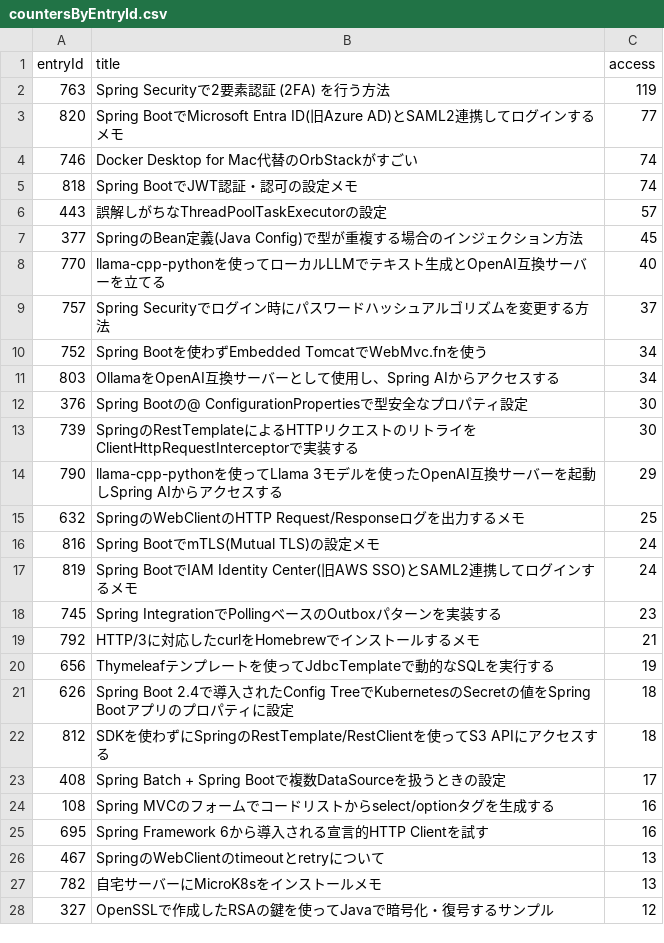
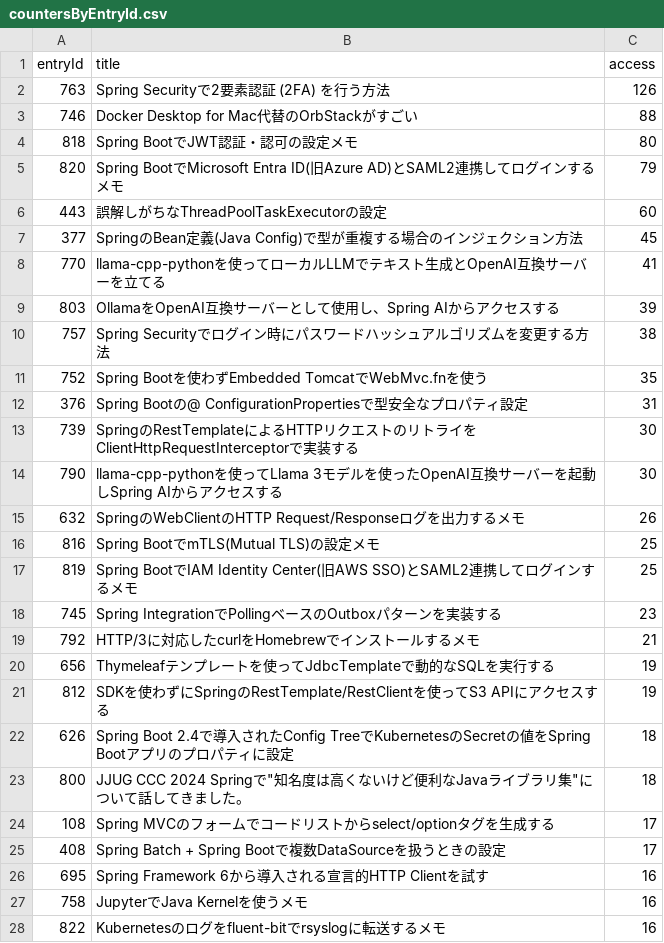
Before and after one commit to categolj/access-report, a CSV file: 2024-10-21_2024-10-27/countersByEntryId.csv, drawn as a sheet; only a part is shown; the shorter side is filled out with more unchanged rows; the diff covers the shown part only.

```diff
--- a/2024-10-21_2024-10-27/countersByEntryId.csv
+++ b/2024-10-21_2024-10-27/countersByEntryId.csv
@@ -1,18 +1,18 @@
 entryId,title,access
-763,Spring Securityで2要素認証 (2FA) を行う方法,119
-820,Spring BootでMicrosoft Entra ID(旧Azure AD)とSAML2連携してログインするメモ,77
-746,Docker Desktop for Mac代替のOrbStackがすごい,74
-818,Spring BootでJWT認証・認可の設定メモ,74
-443,誤解しがちなThreadPoolTaskExecutorの設定,57
+763,Spring Securityで2要素認証 (2FA) を行う方法,126
+746,Docker Desktop for Mac代替のOrbStackがすごい,88
+818,Spring BootでJWT認証・認可の設定メモ,80
+820,Spring BootでMicrosoft Entra ID(旧Azure AD)とSAML2連携してログインするメモ,79
+443,誤解しがちなThreadPoolTaskExecutorの設定,60
 377,SpringのBean定義(Java Config)で型が重複する場合のインジェクション方法,45
-770,llama-cpp-pythonを使ってローカルLLMでテキスト生成とOpenAI互換サーバーを立てる,40
-757,Spring Securityでログイン時にパスワードハッシュアルゴリズムを変更する方法,37
-752,Spring Bootを使わずEmbedded TomcatでWebMvc.fnを使う,34
-803,OllamaをOpenAI互換サーバーとして使用し、Spring AIからアクセスする,34
-376,Spring Bootの@ ConfigurationPropertiesで型安全なプロパティ設定,30
+770,llama-cpp-pythonを使ってローカルLLMでテキスト生成とOpenAI互換サーバーを立てる,41
+803,OllamaをOpenAI互換サーバーとして使用し、Spring AIからアクセスする,39
+757,Spring Securityでログイン時にパスワードハッシュアルゴリズムを変更する方法,38
+752,Spring Bootを使わずEmbedded TomcatでWebMvc.fnを使う,35
+376,Spring Bootの@ ConfigurationPropertiesで型安全なプロパティ設定,31
 739,SpringのRestTemplateによるHTTPリクエストのリトライをClientHttpRequestInterceptorで実装する,30
-790,llama-cpp-pythonを使ってLlama 3モデルを使ったOpenAI互換サーバーを起動しSpring AIからアクセスする,29
-632,SpringのWebClientのHTTP Request/Responseログを出力するメモ,25
-816,Spring BootでmTLS(Mutual TLS)の設定メモ,24
-819,Spring BootでIAM Identity Center(旧AWS SSO)とSAML2連携してログインするメモ,24
+790,llama-cpp-pythonを使ってLlama 3モデルを使ったOpenAI互換サーバーを起動しSpring AIからアクセスする,30
+632,SpringのWebClientのHTTP Request/Responseログを出力するメモ,26
+816,Spring BootでmTLS(Mutual TLS)の設定メモ,25
+819,Spring BootでIAM Identity Center(旧AWS SSO)とSAML2連携してログインするメモ,25
 745,Spring IntegrationでPollingベースのOutboxパターンを実装する,23
@@ -20,6 +20,9 @@ entryId,title,access
 656,Thymeleafテンプレートを使ってJdbcTemplateで動的なSQLを実行する,19
+812,SDKを使わずにSpringのRestTemplate/RestClientを使ってS3 APIにアクセスする,19
 626,Spring Boot 2.4で導入されたConfig TreeでKubernetesのSecretの値をSpring Bootアプリのプロパティに設定,18
-812,SDKを使わずにSpringのRestTemplate/RestClientを使ってS3 APIにアクセスする,18
+800,"JJUG CCC 2024 Springで""知名度は高くないけど便利なJavaライブラリ集""について話してきました。",18
+108,Spring MVCのフォームでコードリストからselect/optionタグを生成する,17
 408,Spring Batch + Spring Bootで複数DataSourceを扱うときの設定,17
-108,Spring MVCのフォームでコードリストからselect/optionタグを生成する,16
 695,Spring Framework 6から導入される宣言的HTTP Clientを試す,16
+758,JupyterでJava Kernelを使うメモ,16
+822,Kubernetesのログをfluent-bitでrsyslogに転送するメモ,16
```
Also changed, not shown: 29 added rows, 19 removed rows and 1 edited cell elsewhere in this file.
